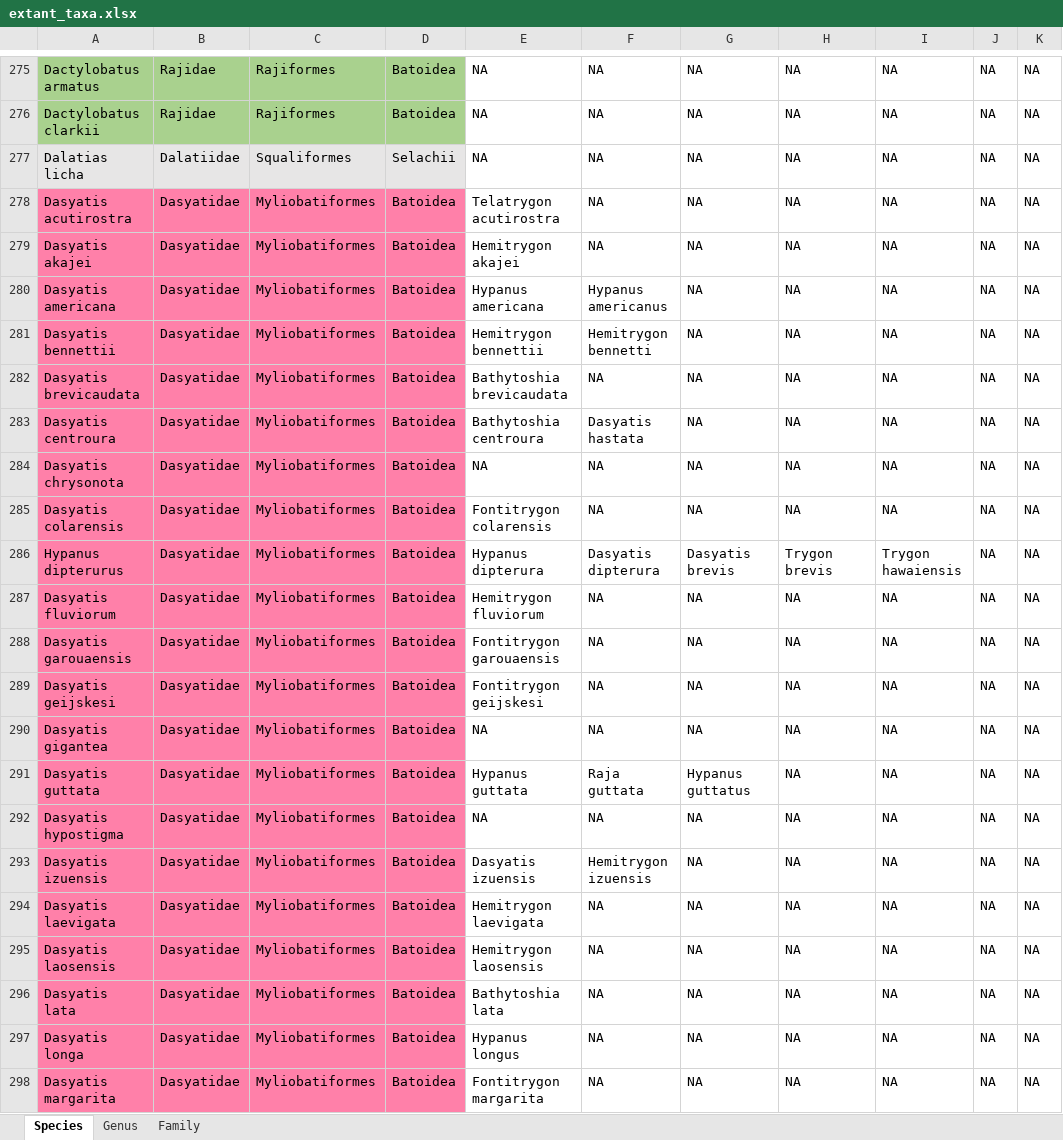
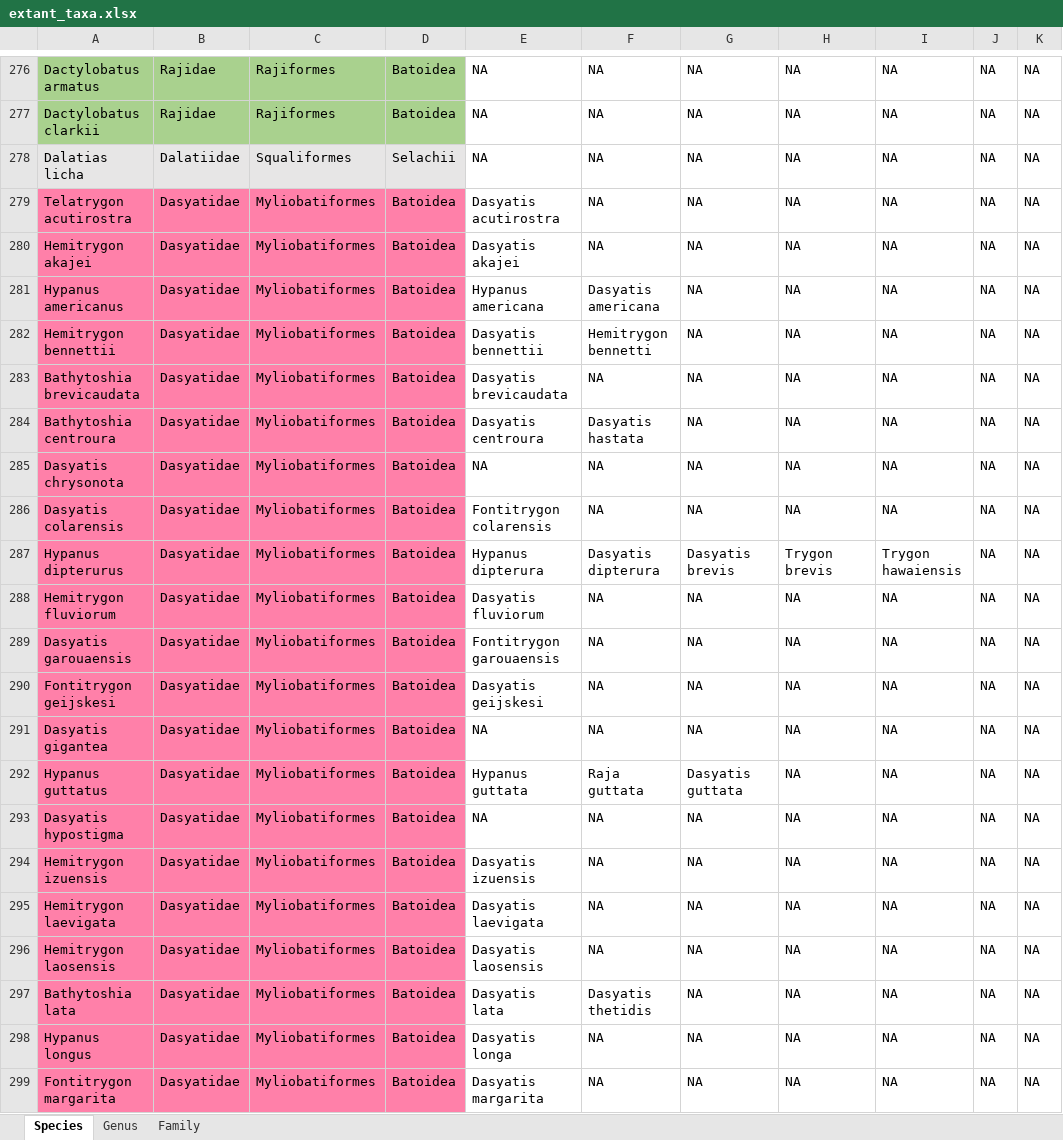
Before and after one commit to Pimiento-Research-Group/FINS_App, an Excel workbook: data/extant_taxa.xlsx, sheet Species, drawn as a sheet; only a part is shown, gaps mark what is left out; values as stored, in another font and other column widths than the file's, no borders; conditional formats not drawn; addresses are those after the commit; the diff covers the shown part only; the diff names each change by its address in the sheet, - before the commit and + after, or states it on an @@ line.

Commit message:
replaced the source data files with the most up to date FINS (v3)

```diff
--- a/data/extant_taxa.xlsx (sheet Species)
+++ b/data/extant_taxa.xlsx (sheet Species)
-A279: Dasyatis acutirostra
+A279: Telatrygon acutirostra
-E279: Telatrygon acutirostra
+E279: Dasyatis acutirostra
-A280: Dasyatis akajei
+A280: Hemitrygon akajei
-E280: Hemitrygon akajei
+E280: Dasyatis akajei
-A281: Dasyatis americana
+A281: Hypanus americanus
-F281: Hypanus americanus
+F281: Dasyatis americana
-A282: Dasyatis bennettii
+A282: Hemitrygon bennettii
-E282: Hemitrygon bennettii
+E282: Dasyatis bennettii
-A283: Dasyatis brevicaudata
+A283: Bathytoshia brevicaudata
-E283: Bathytoshia brevicaudata
+E283: Dasyatis brevicaudata
-A284: Dasyatis centroura
+A284: Bathytoshia centroura
-E284: Bathytoshia centroura
+E284: Dasyatis centroura
-A288: Dasyatis fluviorum
+A288: Hemitrygon fluviorum
-E288: Hemitrygon fluviorum
+E288: Dasyatis fluviorum
-A290: Dasyatis geijskesi
+A290: Fontitrygon geijskesi
-E290: Fontitrygon geijskesi
+E290: Dasyatis geijskesi
-A292: Dasyatis guttata
+A292: Hypanus guttatus
-G292: Hypanus guttatus
+G292: Dasyatis guttata
-A294: Dasyatis izuensis
+A294: Hemitrygon izuensis
-F294: Hemitrygon izuensis
+F294: NA
-A295: Dasyatis laevigata
+A295: Hemitrygon laevigata
-E295: Hemitrygon laevigata
+E295: Dasyatis laevigata
-A296: Dasyatis laosensis
+A296: Hemitrygon laosensis
-E296: Hemitrygon laosensis
+E296: Dasyatis laosensis
-A297: Dasyatis lata
+A297: Bathytoshia lata
-E297: Bathytoshia lata
+E297: Dasyatis lata
-F297: NA
+F297: Dasyatis thetidis
-A298: Dasyatis longa
+A298: Hypanus longus
-E298: Hypanus longus
+E298: Dasyatis longa
-A299: Dasyatis margarita
+A299: Fontitrygon margarita
-E299: Fontitrygon margarita
+E299: Dasyatis margarita
```
Also changed, not shown: 3 added rows, 1 removed row, 182 edited cells and cell formats elsewhere in this sheet, sheet Genus, 7 other files.
